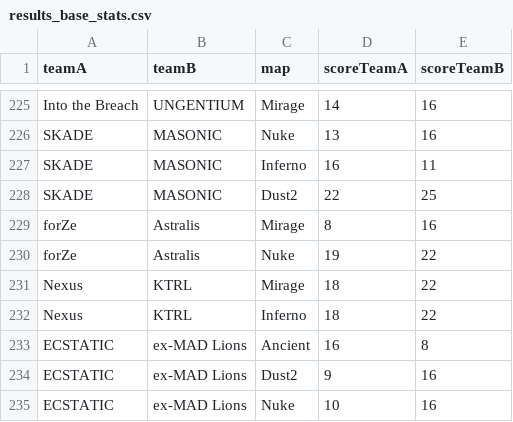
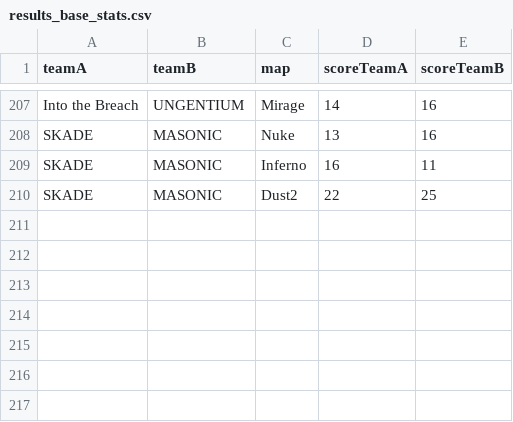
Before and after one commit to zgmnt/Predicting-esports-matches, a CSV file: data/results/results_base_stats.csv, drawn as a sheet; only a part is shown, gaps mark what is left out; the diff covers the shown part only.

```diff
--- a/data/results/results_base_stats.csv
+++ b/data/results/results_base_stats.csv
@@ -228,8 +210 @@ SKADE,MASONIC,Inferno,16,11
 SKADE,MASONIC,Dust2,22,25
-forZe,Astralis,Mirage,8,16
-forZe,Astralis,Nuke,19,22
-Nexus,KTRL,Mirage,18,22
-Nexus,KTRL,Inferno,18,22
-ECSTATIC,ex-MAD Lions,Ancient,16,8
-ECSTATIC,ex-MAD Lions,Dust2,9,16
-ECSTATIC,ex-MAD Lions,Nuke,10,16
```
Also changed, not shown: 5 added rows and 23 removed rows elsewhere in this file, 1 other file.
